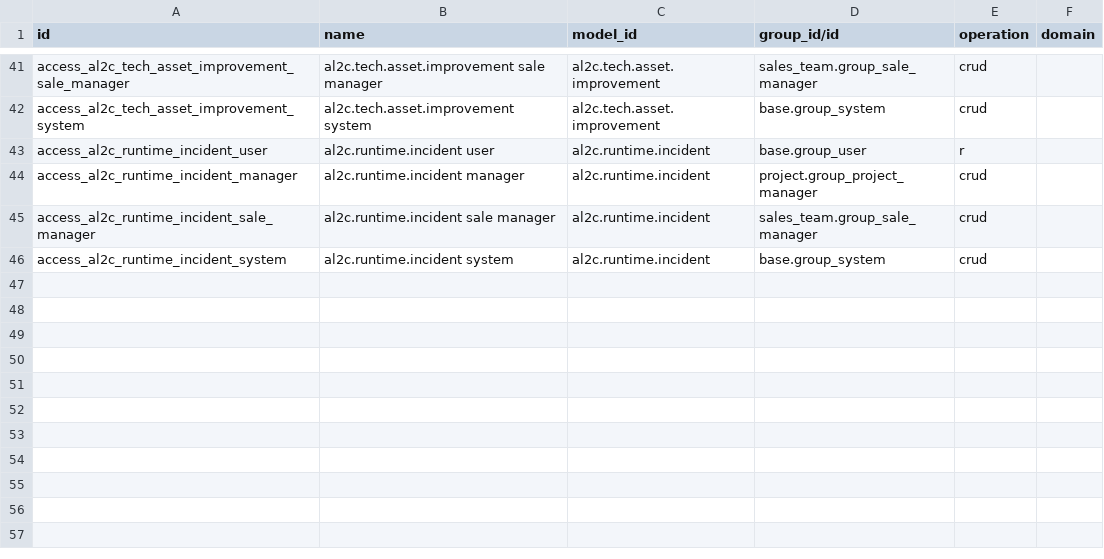
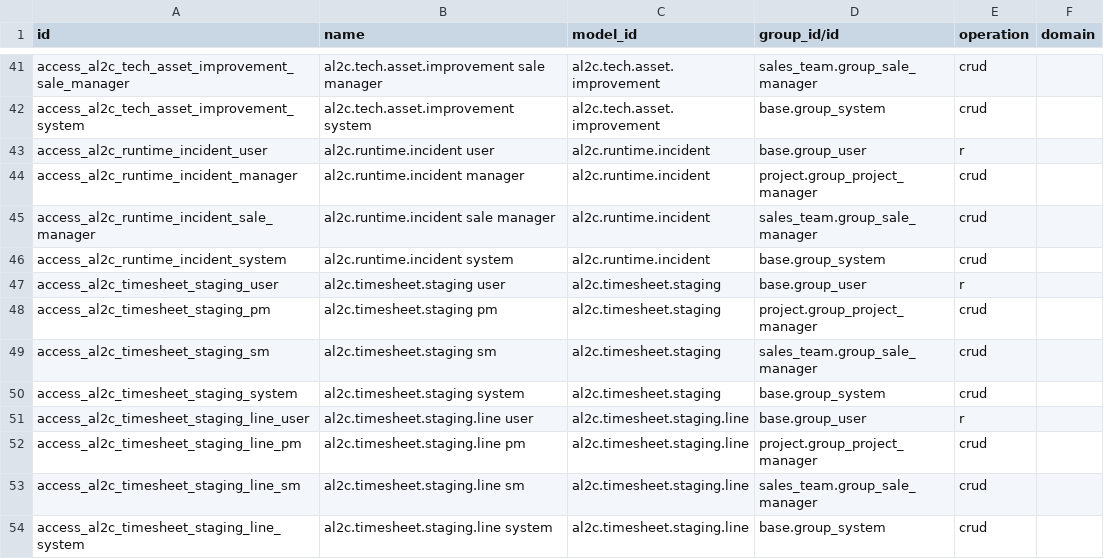
Before and after one commit to zenphamgeek/odoo, a CSV file: addons/insilos_al2c/security/ir.access.csv, drawn as a sheet; only a part is shown, gaps mark what is left out; the diff names each change by its address in the sheet, - before the commit and + after, or states it on an @@ line.

Commit message:
fix(al2c): harden timesheet webhook with HMAC signature, replay window, and size cap

```diff
--- a/addons/insilos_al2c/security/ir.access.csv
+++ b/addons/insilos_al2c/security/ir.access.csv
+row 47: access_al2c_timesheet_staging_user | al2c.timesheet.staging user | al2c.timesheet.staging | base.group_user | r
+row 48: access_al2c_timesheet_staging_pm | al2c.timesheet.staging pm | al2c.timesheet.staging | project.group_project_manager | crud
+row 49: access_al2c_timesheet_staging_sm | al2c.timesheet.staging sm | al2c.timesheet.staging | sales_team.group_sale_manager | crud
+row 50: access_al2c_timesheet_staging_system | al2c.timesheet.staging system | al2c.timesheet.staging | base.group_system | crud
+row 51: access_al2c_timesheet_staging_line_user | al2c.timesheet.staging.line user | al2c.timesheet.staging.line | base.group_user | r
+row 52: access_al2c_timesheet_staging_line_pm | al2c.timesheet.staging.line pm | al2c.timesheet.staging.line | project.group_project_manager | crud
+row 53: access_al2c_timesheet_staging_line_sm | al2c.timesheet.staging.line sm | al2c.timesheet.staging.line | sales_team.group_sale_manager | crud
+row 54: access_al2c_timesheet_staging_line_system | al2c.timesheet.staging.line system | al2c.timesheet.staging.line | base.group_system | crud
```
Also changed, not shown: 10 other files.
